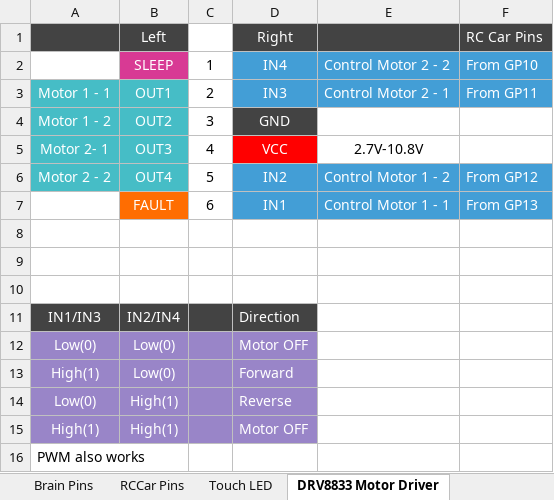
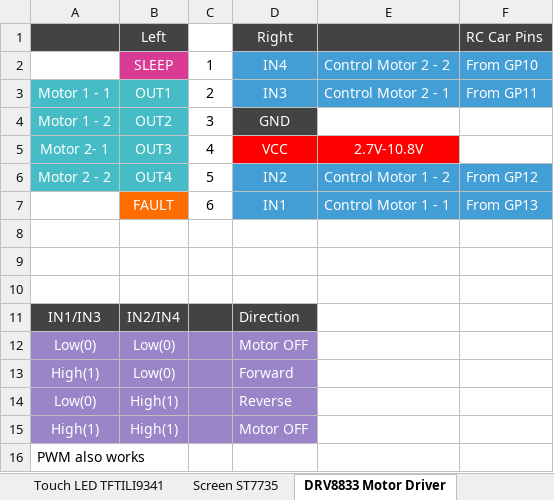
Before and after one commit to slinton/ScratchBuiltRobotics, an Excel workbook: Pinouts/Pinouts.xlsx, sheet DRV8833 Motor Driver, drawn as a sheet; values as stored, in another font and other column widths than the file's, no borders; charts and pictures not drawn; the diff names each change by its address in the sheet, - before the commit and + after, or states it on an @@ line.

```diff
--- a/Pinouts/Pinouts.xlsx (sheet DRV8833 Motor Driver)
+++ b/Pinouts/Pinouts.xlsx (sheet DRV8833 Motor Driver)
-sheet tab: Touch LED
+sheet tab: Touch LED TFTILI9341
+sheet tab: Screen ST7735
@@ E5 fill: none → #FF0000, text colour: black → #FFFFFF @@
```
Also changed, not shown: charts or pictures, 10 other files.
